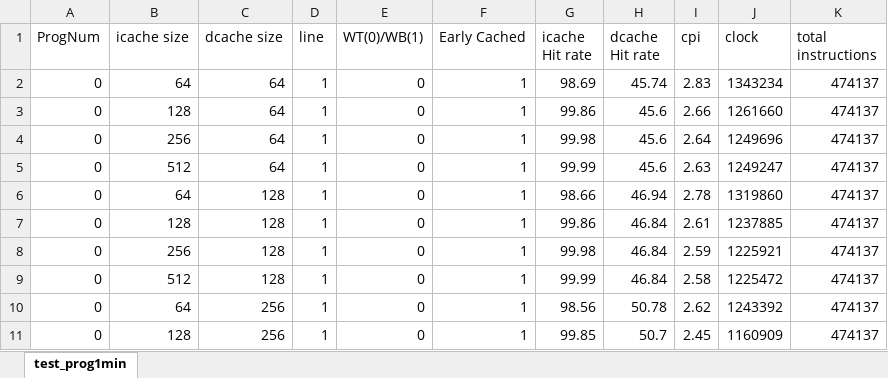
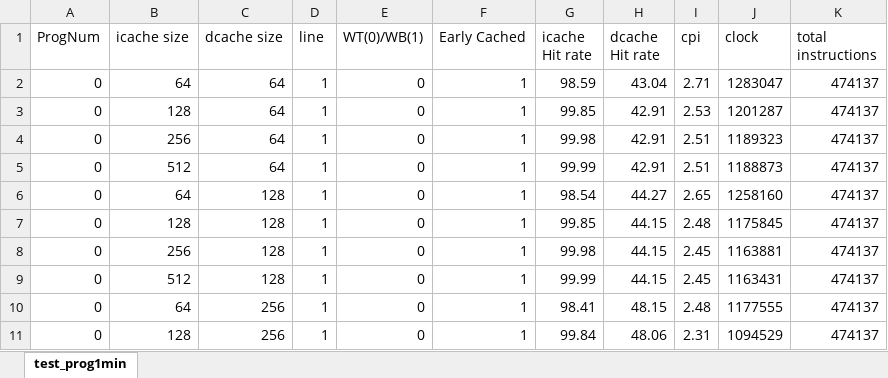
Before and after one commit to wwcao/csci_ecen4593_project, an Excel workbook: min_cache_size/test_prog1min.xlsx, sheet test_prog1min, drawn as a sheet; only a part is shown; values as stored, in another font and other column widths than the file's, no borders; charts and pictures not drawn; the diff covers the shown part only; the diff names each change by its address in the sheet, - before the commit and + after, or states it on an @@ line.

```diff
--- a/min_cache_size/test_prog1min.xlsx (sheet test_prog1min)
+++ b/min_cache_size/test_prog1min.xlsx (sheet test_prog1min)
-G2 (icache Hit rate): 98.69
+G2 (icache Hit rate): 98.59
-H2 (dcache Hit rate): 45.74
+H2 (dcache Hit rate): 43.04
-I2 (cpi): 2.83
+I2 (cpi): 2.71
-J2 (clock): 1343234
+J2 (clock): 1283047
-G3 (icache Hit rate): 99.86
+G3 (icache Hit rate): 99.85
-H3:H5 (dcache Hit rate): 45.6
+H3:H5 (dcache Hit rate): 42.91
-I3 (cpi): 2.66
+I3 (cpi): 2.53
-J3 (clock): 1261660
+J3 (clock): 1201287
-I4 (cpi): 2.64
+I4 (cpi): 2.51
-J4 (clock): 1249696
+J4 (clock): 1189323
-I5 (cpi): 2.63
+I5 (cpi): 2.51
-J5 (clock): 1249247
+J5 (clock): 1188873
-G6 (icache Hit rate): 98.66
+G6 (icache Hit rate): 98.54
-H6 (dcache Hit rate): 46.94
+H6 (dcache Hit rate): 44.27
-I6 (cpi): 2.78
+I6 (cpi): 2.65
-J6 (clock): 1319860
+J6 (clock): 1258160
-G7 (icache Hit rate): 99.86
+G7 (icache Hit rate): 99.85
-H7:H9 (dcache Hit rate): 46.84
+H7:H9 (dcache Hit rate): 44.15
-I7 (cpi): 2.61
+I7 (cpi): 2.48
-J7 (clock): 1237885
+J7 (clock): 1175845
-I8 (cpi): 2.59
+I8 (cpi): 2.45
-J8 (clock): 1225921
+J8 (clock): 1163881
-I9 (cpi): 2.58
+I9 (cpi): 2.45
-J9 (clock): 1225472
+J9 (clock): 1163431
-G10 (icache Hit rate): 98.56
+G10 (icache Hit rate): 98.41
-H10 (dcache Hit rate): 50.78
+H10 (dcache Hit rate): 48.15
-I10 (cpi): 2.62
+I10 (cpi): 2.48
-J10 (clock): 1243392
+J10 (clock): 1177555
-G11 (icache Hit rate): 99.85
+G11 (icache Hit rate): 99.84
-H11 (dcache Hit rate): 50.7
+H11 (dcache Hit rate): 48.06
-I11 (cpi): 2.45
+I11 (cpi): 2.31
-J11 (clock): 1160909
+J11 (clock): 1094529
```
Also changed, not shown: 578 edited cells elsewhere in this sheet, charts or pictures, min_cache_size/test_prog2min.xlsx, 1 other file.
